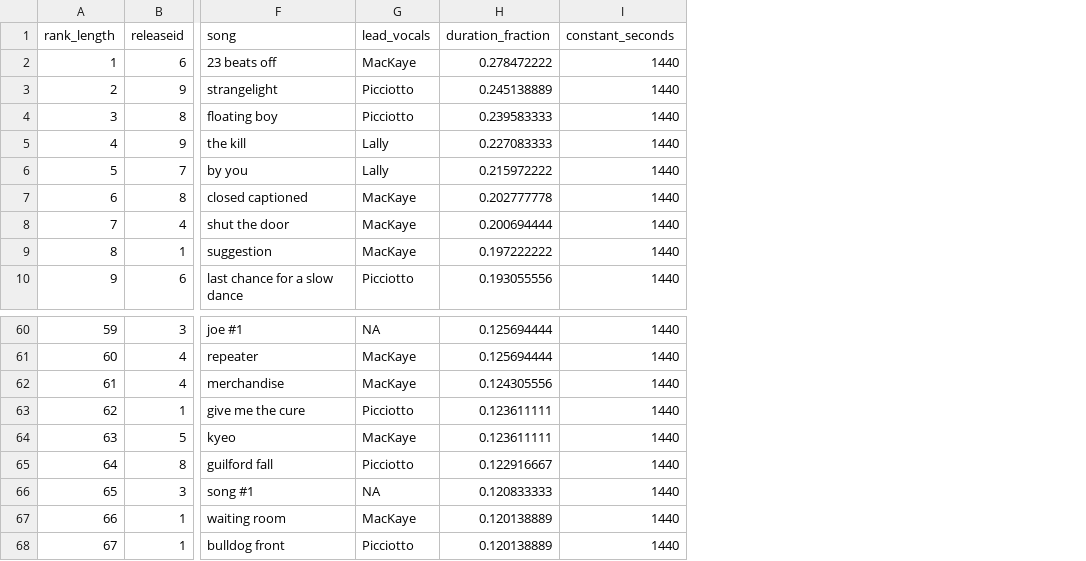
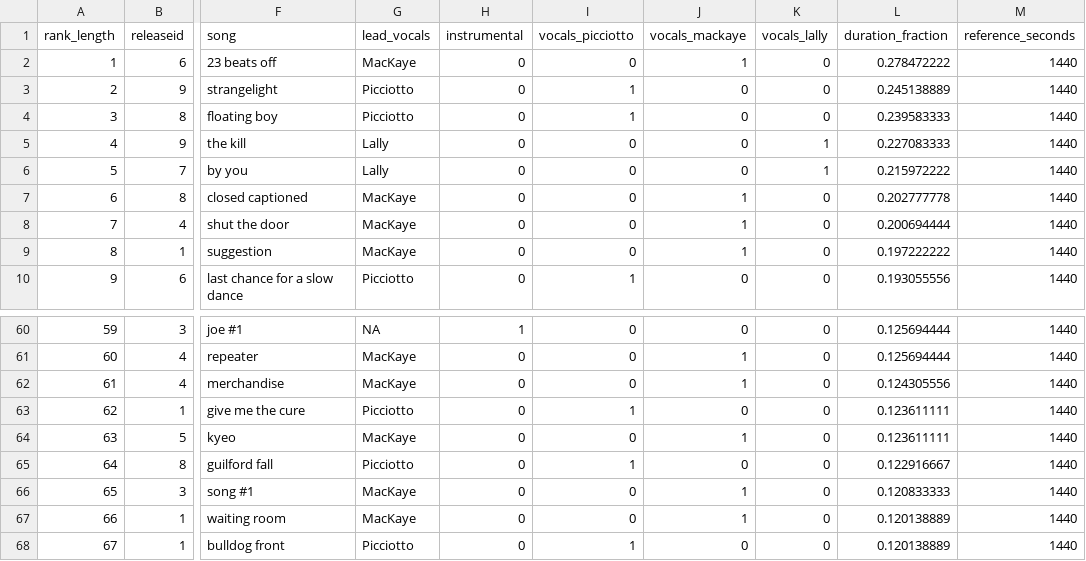
Before and after one commit to alexmitrani/Repeatr, a CSV file: releases_songs_durations_wikipedia.csv, drawn as a sheet; only a part is shown, gaps mark what is left out; addresses are those after the commit; the diff names each change by its address in the sheet, - before the commit and + after, or states it on an @@ line.

Commit message:
Update releases_songs_durations_wikipedia.csv

```diff
--- a/releases_songs_durations_wikipedia.csv
+++ b/releases_songs_durations_wikipedia.csv
+column H (instrumental), rows 2-10: all 0; rows 60-68: 1 | 0 | 0 | 0 | 0 | 0 | 0 | 0 | 0
+column I (vocals_picciotto), rows 2-10: 0 | 1 | 1 | 0 | 0 | 0 | 0 | 0 | 1; rows 60-68: 0 | 0 | 0 | 1 | 0 | 1 | 0 | 0 | 1
+column J (vocals_mackaye), rows 2-10: 1 | 0 | 0 | 0 | 0 | 1 | 1 | 1 | 0; rows 60-68: 0 | 1 | 1 | 0 | 1 | 0 | 1 | 1 | 0
+column K (vocals_lally), rows 2-10: 0 | 0 | 0 | 1 | 1 | 0 | 0 | 0 | 0; rows 60-68: all 0
-M1: constant_seconds
+M1: reference_seconds
-G66 (lead_vocals): NA
+G66 (lead_vocals): MacKaye
```
